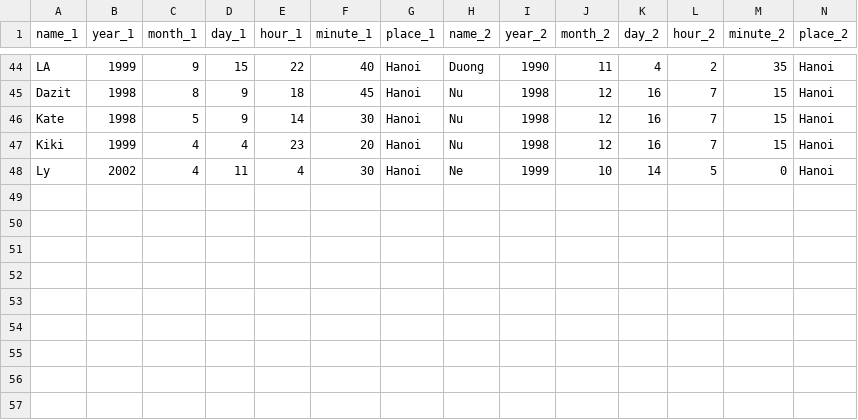
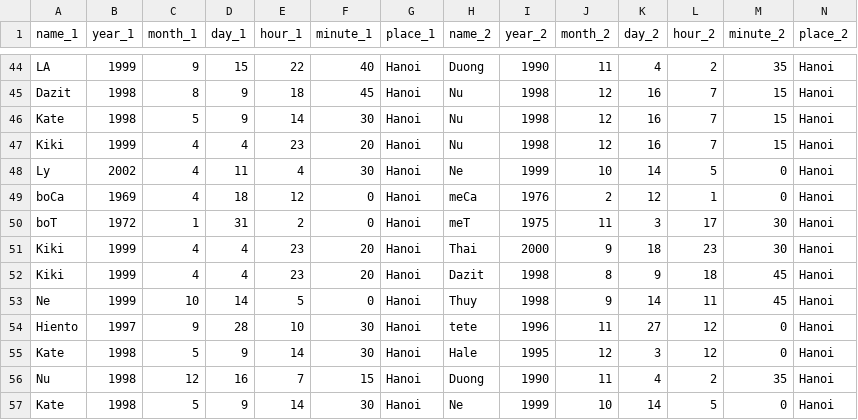
Before and after one commit to ntduong411/astrology, a CSV file: database/full_samples.csv, drawn as a sheet; only a part is shown, gaps mark what is left out.

Commit message:
update data

```diff
--- a/database/full_samples.csv
+++ b/database/full_samples.csv
@@ -48 +48,10 @@ Kiki,1999,4,4,23,20,Hanoi,Nu,1998,12,16,7,15,Hanoi
 Ly,2002,4,11,4,30,Hanoi,Ne,1999,10,14,5,0,Hanoi
+boCa,1969,4,18,12,0,Hanoi,meCa,1976,2,12,1,0,Hanoi
+boT,1972,1,31,2,0,Hanoi,meT,1975,11,3,17,30,Hanoi
+Kiki,1999,4,4,23,20,Hanoi,Thai,2000,9,18,23,30,Hanoi
+Kiki,1999,4,4,23,20,Hanoi,Dazit,1998,8,9,18,45,Hanoi
+Ne,1999,10,14,5,0,Hanoi,Thuy,1998,9,14,11,45,Hanoi
+Hiento,1997,9,28,10,30,Hanoi,tete,1996,11,27,12,0,Hanoi
+Kate,1998,5,9,14,30,Hanoi,Hale,1995,12,3,12,0,Hanoi
+Nu,1998,12,16,7,15,Hanoi,Duong,1990,11,4,2,35,Hanoi
+Kate,1998,5,9,14,30,Hanoi,Ne,1999,10,14,5,0,Hanoi
```
Also changed, not shown: database/message.csv, database/planet_house.csv, 5 other files.
